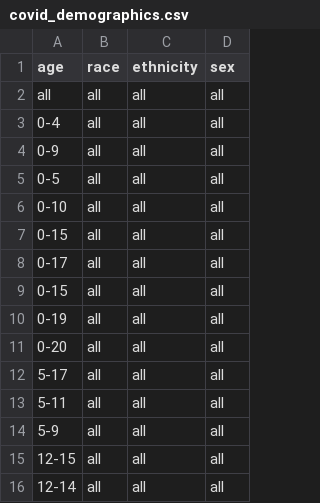
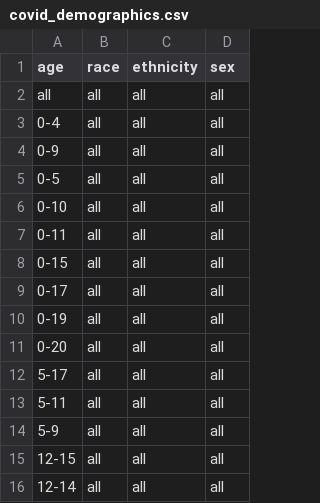
Before and after one commit to act-now-coalition/can-scrapers, a CSV file: can_tools/bootstrap_data/covid_demographics.csv, drawn as a sheet; only a part is shown.

Commit message:
demographic county scrapers me

```diff
--- a/can_tools/bootstrap_data/covid_demographics.csv
+++ b/can_tools/bootstrap_data/covid_demographics.csv
@@ -6,5 +6,5 @@ all,all,all,all
 0-10,all,all,all
+0-11,all,all,all
 0-15,all,all,all
 0-17,all,all,all
-0-15,all,all,all
 0-19,all,all,all
```
Also changed, not shown: 2 other files.
